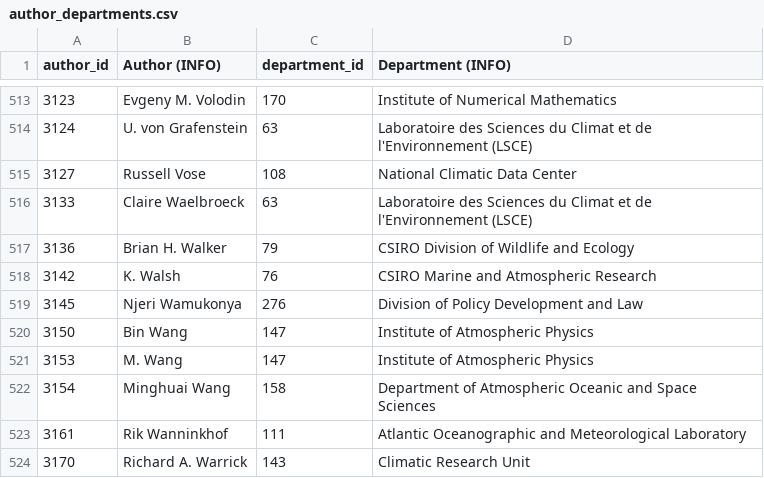
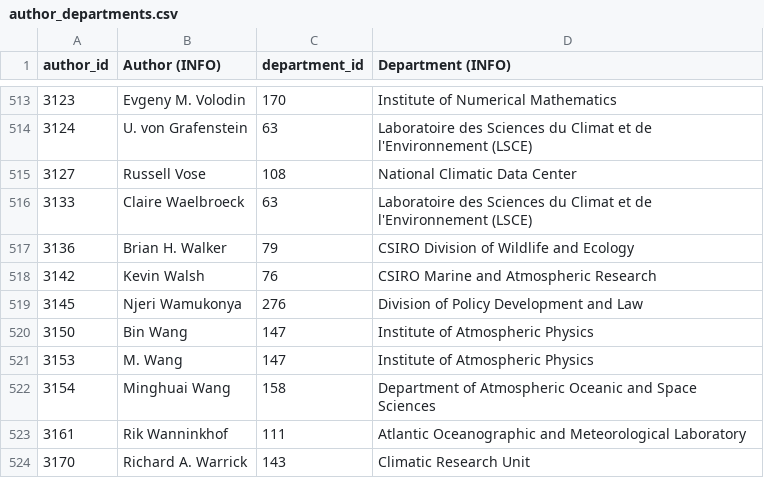
Before and after one commit to eric-brechemier/ipcc-database, a CSV file: data/author_departments.csv, drawn as a sheet; only a part is shown, gaps mark what is left out.

```diff
--- a/data/author_departments.csv
+++ b/data/author_departments.csv
@@ -517,3 +517,3 @@ author_id,Author (INFO),department_id,Department (INFO)
 3136,Brian H. Walker,79,CSIRO Division of Wildlife and Ecology
-3142,K. Walsh,76,CSIRO Marine and Atmospheric Research
+3142,Kevin Walsh,76,CSIRO Marine and Atmospheric Research
 3145,Njeri Wamukonya,276,Division of Policy Development and Law
```
Also changed, not shown: data/author_aliases.csv, data/author_institutions.csv, 3 other files.
